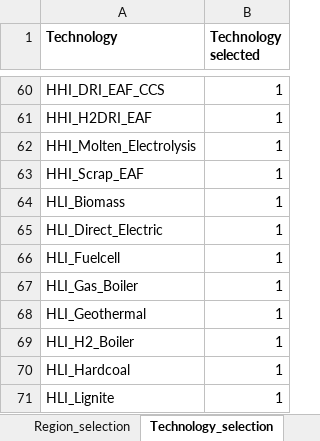
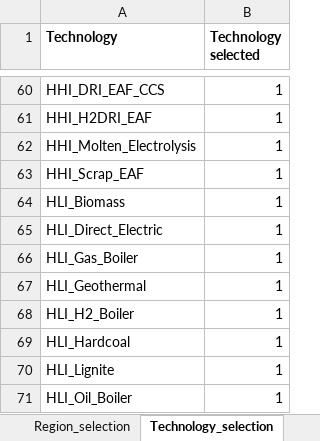
Before and after one commit to GENeSYS-MOD/GENeSYS_MOD.data, an Excel workbook: Conversion Script/Set_filter_file.xlsx, sheet Technology_selection, drawn as a sheet; only a part is shown, gaps mark what is left out; the shorter side is filled out with more unchanged rows; values as stored, in another font and other column widths than the file's, no borders; the diff names each change by its address in the sheet, - before the commit and + after, or states it on an @@ line.

Commit message:
fixed some mistakes in removal of a technology

```diff
--- a/Conversion Script/Set_filter_file.xlsx (sheet Technology_selection)
+++ b/Conversion Script/Set_filter_file.xlsx (sheet Technology_selection)
-row 66: HLI_Fuelcell | 1
```
Also changed, not shown: Conversion Script/Set_filter_file_Europe2060.xlsx, 1 other file.
